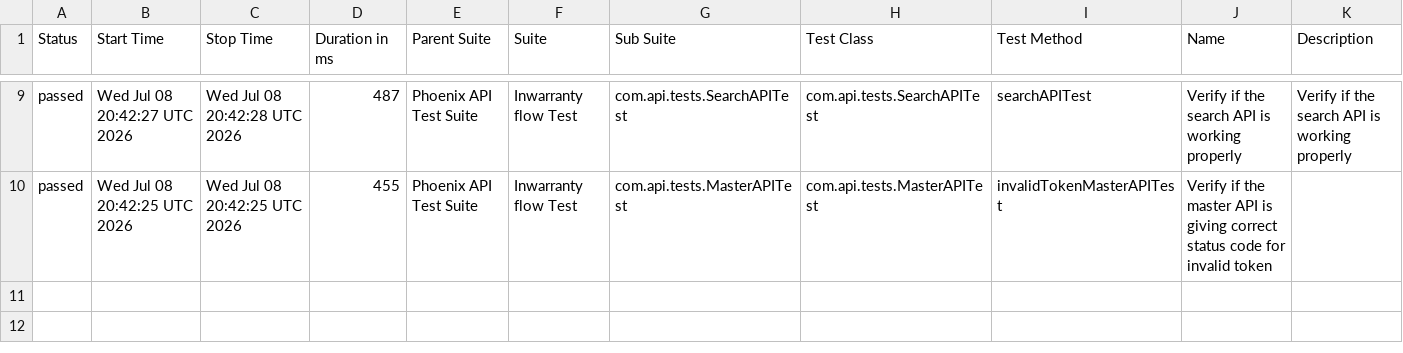
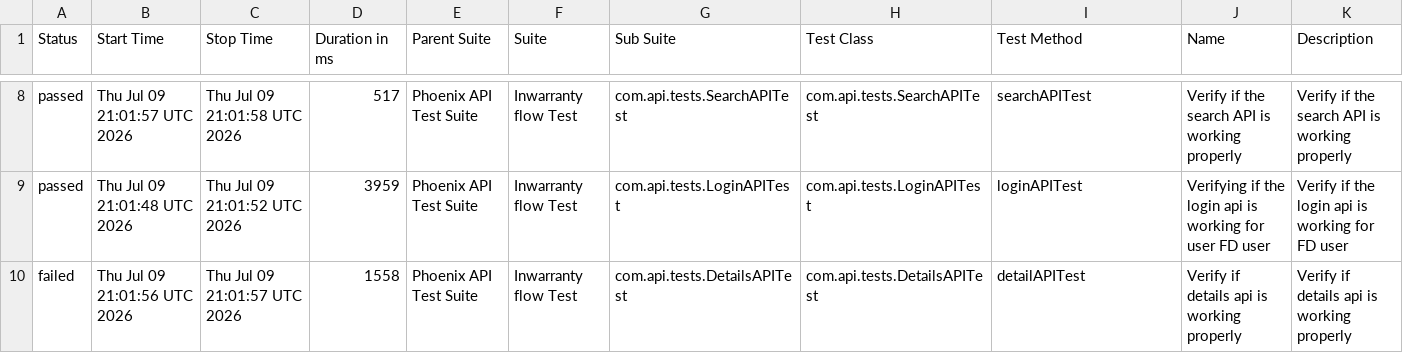
Before and after one commit to srinivaskinik/AutomationFramework-Phoenix-RestAssured, a CSV file: data/suites.csv, drawn as a sheet; only a part is shown, gaps mark what is left out; the diff covers the shown part only.

```diff
--- a/data/suites.csv
+++ b/data/suites.csv
@@ -9,2 +8,3 @@
-"passed","Wed Jul 08 20:42:27 UTC 2026","Wed Jul 08 20:42:28 UTC 2026","487","Phoenix API Test Suite","Inwarranty flow Test","com.api.tests.SearchAPITest","com.api.tests.SearchAPITest","searchAPITest","Verify if the search API is working properly","Verify if the search API is working properly"
-"passed","Wed Jul 08 20:42:25 UTC 2026","Wed Jul 08 20:42:25 UTC 2026","455","Phoenix API Test Suite","Inwarranty flow Test","com.api.tests.MasterAPITest","com.api.tests.MasterAPITest","invalidTokenMasterAPITest","Verify if the master API is giving correct status code for invalid token",""
+"passed","Thu Jul 09 21:01:57 UTC 2026","Thu Jul 09 21:01:58 UTC 2026","517","Phoenix API Test Suite","Inwarranty flow Test","com.api.tests.SearchAPITest","com.api.tests.SearchAPITest","searchAPITest","Verify if the search API is working properly","Verify if the search API is working properly"
+"passed","Thu Jul 09 21:01:48 UTC 2026","Thu Jul 09 21:01:52 UTC 2026","3959","Phoenix API Test Suite","Inwarranty flow Test","com.api.tests.LoginAPITest","com.api.tests.LoginAPITest","loginAPITest","Verifying if the login api is working for user FD user","Verify if the login api is working for FD user"
+"failed","Thu Jul 09 21:01:56 UTC 2026","Thu Jul 09 21:01:57 UTC 2026","1558","Phoenix API Test Suite","Inwarranty flow Test","com.api.tests.DetailsAPITest","com.api.tests.DetailsAPITest","detailAPITest","Verify if details api is working properly","Verify if details api is working properly"
```
Also changed, not shown: 1 removed row and 30 edited cells elsewhere in this file, data/behaviors.csv, 57 other files.
